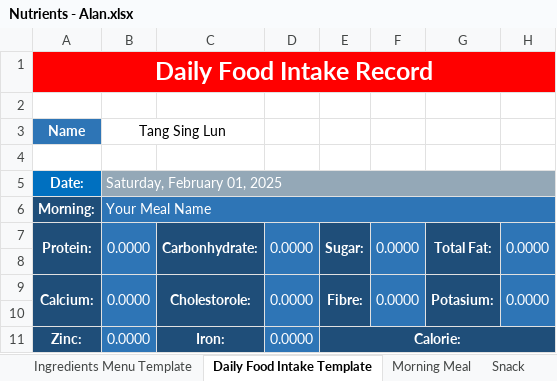
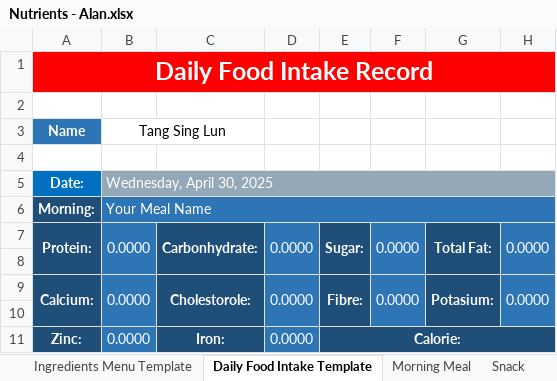
Before and after one commit to alantangsinglun/Nutrient, an Excel workbook: Nutrients - Alan.xlsx, sheet Daily Food Intake Template, drawn as a sheet; only a part is shown; values as stored, in another font and other column widths than the file's, no borders; conditional formats not drawn; the diff names each change by its address in the sheet, - before the commit and + after, or states it on an @@ line.

```diff
--- a/Nutrients - Alan.xlsx (sheet Daily Food Intake Template)
+++ b/Nutrients - Alan.xlsx (sheet Daily Food Intake Template)
-B5: Saturday, February 01, 2025
+B5: Wednesday, April 30, 2025
```
Also changed, not shown: sheet 2025 Calorie Intake, sheet Snack, formulas that keep their value.
